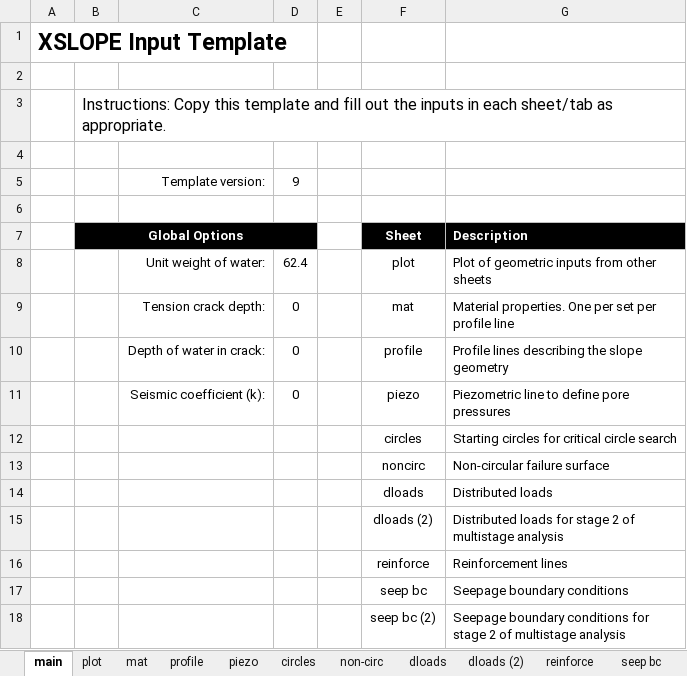
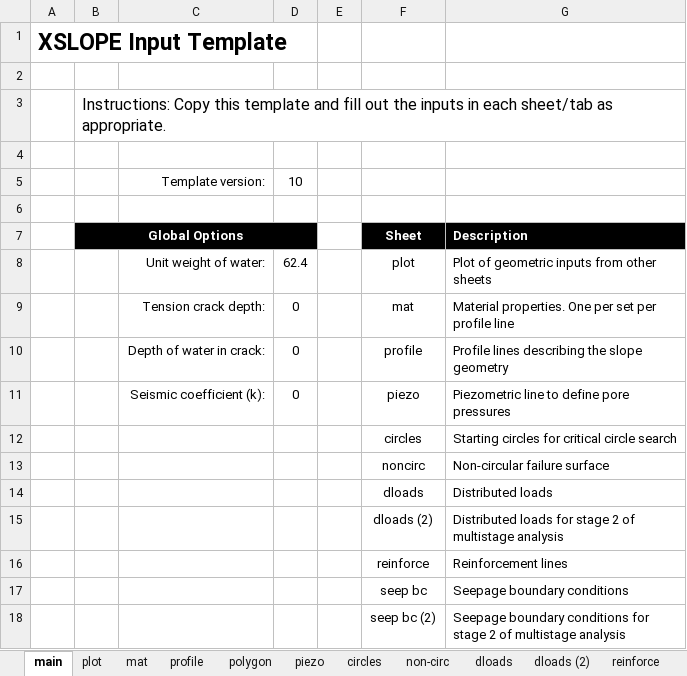
Before and after one commit to njones61/xslope, an Excel workbook: docs/inputs/input_template.xlsx, sheet main, drawn as a sheet; values as stored, in another font and other column widths than the file's, no borders; the diff names each change by its address in the sheet, - before the commit and + after, or states it on an @@ line.

```diff
--- a/docs/inputs/input_template.xlsx (sheet main)
+++ b/docs/inputs/input_template.xlsx (sheet main)
+sheet tab: polygon
-D5: 9
+D5: 10
```
Also changed, not shown: sheet reinforce, other sheet tabs, charts or pictures, 4 other files.
